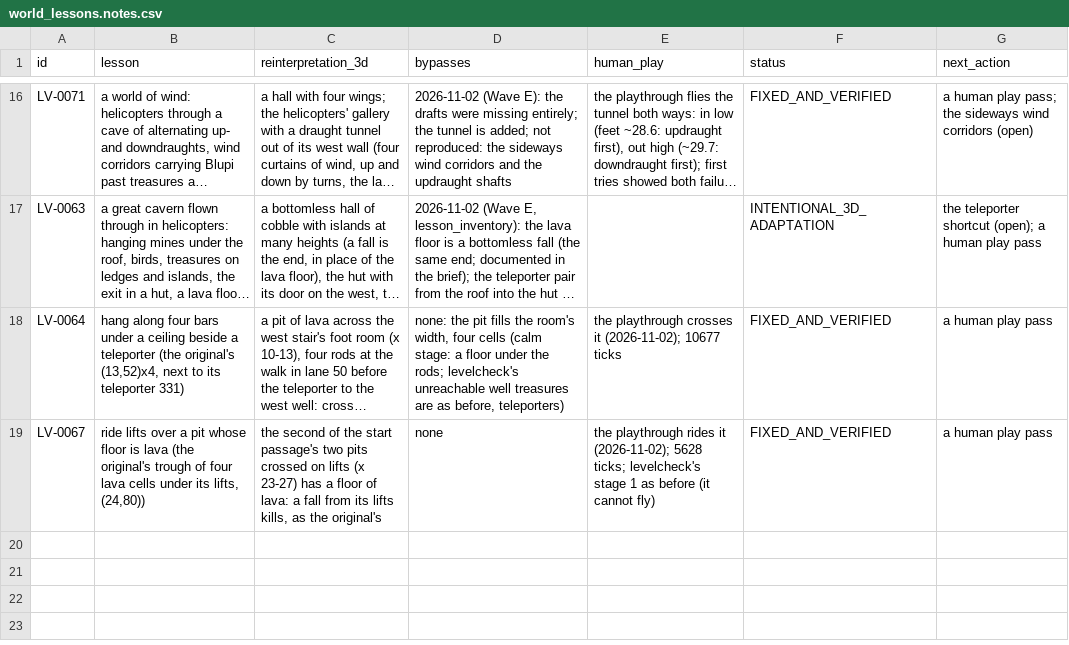
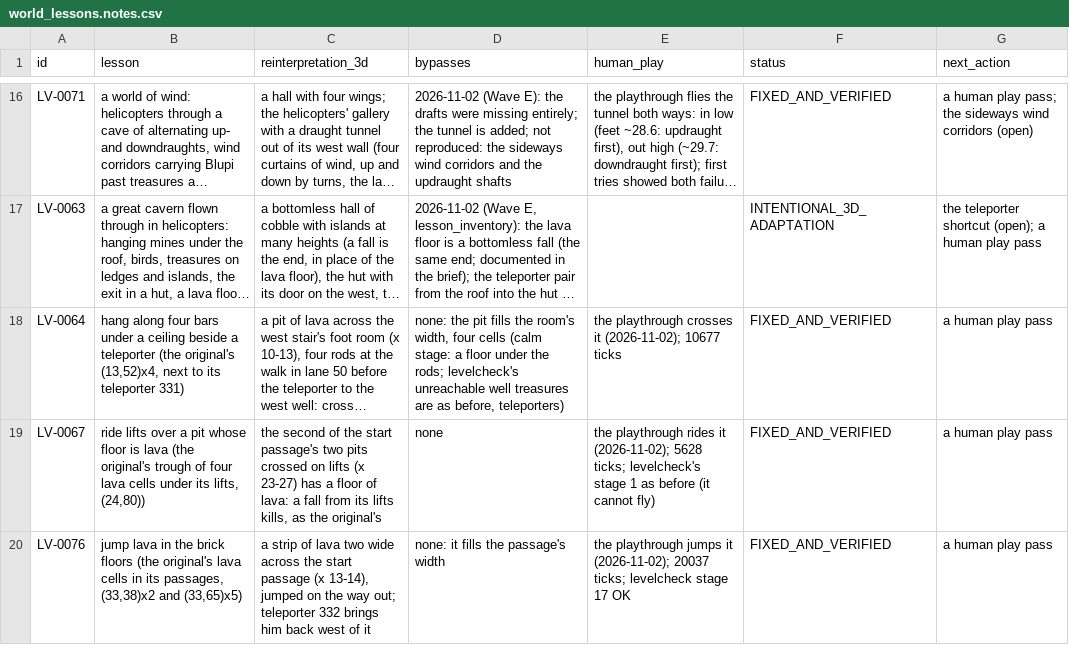
Before and after one commit to openeggbert/galaxy-eggbert, a CSV file: plans/audit/world_lessons.notes.csv, drawn as a sheet; only a part is shown, gaps mark what is left out; long unchanged cells end in …; the diff names each change by its address in the sheet, - before the commit and + after, or states it on an @@ line.

Commit message:
feat(worlds): 124's lava: a strip two wide across the start passage, jumped on the way out (LV-0076)
The original's level 124 has lava cells in its brick floors; Galaxy's 124 had none (lesson_inventory.md). A strip of lava two wide now crosses the start passage (x 13-14), jumped on the way out; teleporter 332's partner at (8, 47) brings him back west of it, by the exit. Verified: 124's playthrough passes (20037 ticks); levelcheck stage 17 OK.

```diff
--- a/plans/audit/world_lessons.notes.csv
+++ b/plans/audit/world_lessons.notes.csv
+row 20: LV-0076 | jump lava in the brick floors (the original's lava cells in its passages, (33,38)x2 and (33,65)x5) | a strip of lava two wide across the start passage (x 13-14), jumped on the way out; teleporter 332 brings him back west of it | none: it fills the passage's width | the playthrough jumps it (2026-11-02); 20037 ticks; levelcheck stage 17 OK | FIXED_AND_VERIFIED | a human play pass
```
Also changed, not shown: plans/audit/world_lessons.csv, 4 other files.
